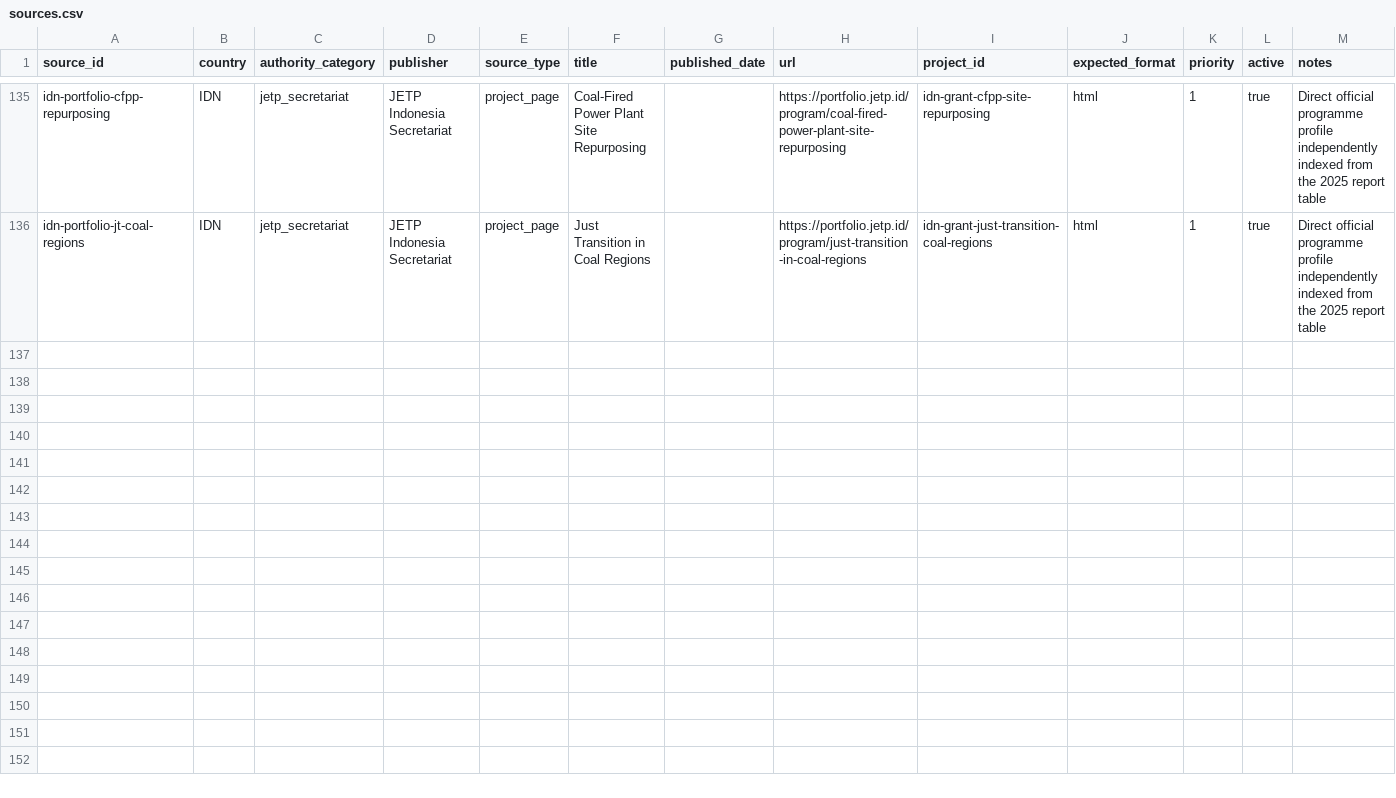
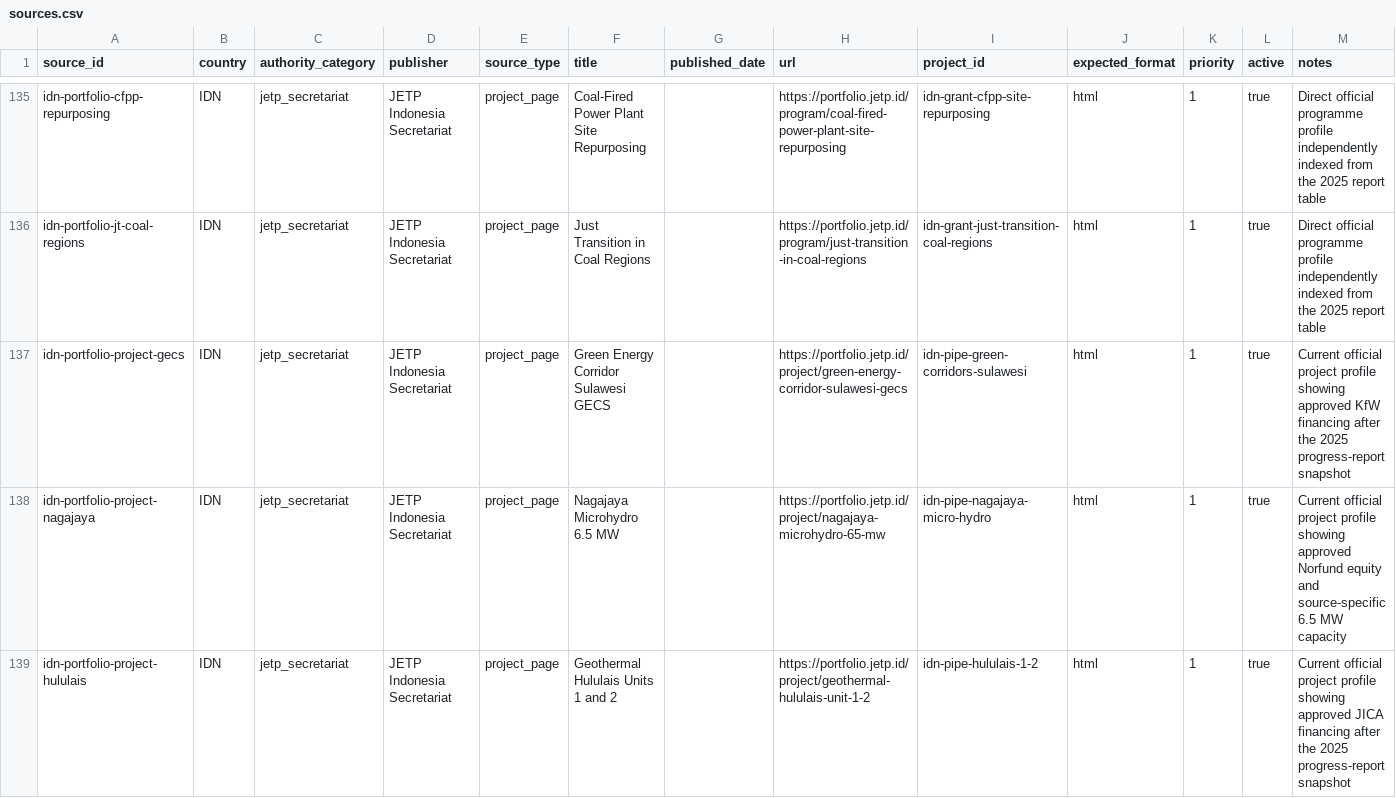
Before and after one commit to MinhHaDuong/climate-finance-het, a CSV file: data/jetp/sources.csv, drawn as a sheet; only a part is shown, gaps mark what is left out.

Commit message:
data: track three Indonesia pipeline approvals

```diff
--- a/data/jetp/sources.csv
+++ b/data/jetp/sources.csv
@@ -136 +136,4 @@ idn-portfolio-cfpp-repurposing,IDN,jetp_secretariat,JETP Indonesia Secretariat,p
 idn-portfolio-jt-coal-regions,IDN,jetp_secretariat,JETP Indonesia Secretariat,project_page,Just Transition in Coal Regions,,https://portfolio.jetp.id/program/just-transition-in-coal-regions,idn-grant-just-transition-coal-regions,html,1,true,Direct official programme profile independently indexed from the 2025 report table
+idn-portfolio-project-gecs,IDN,jetp_secretariat,JETP Indonesia Secretariat,project_page,Green Energy Corridor Sulawesi GECS,,https://portfolio.jetp.id/project/green-energy-corridor-sulawesi-gecs,idn-pipe-green-corridors-sulawesi,html,1,true,Current official project profile showing approved KfW financing after the 2025 progress-report snapshot
+idn-portfolio-project-nagajaya,IDN,jetp_secretariat,JETP Indonesia Secretariat,project_page,Nagajaya Microhydro 6.5 MW,,https://portfolio.jetp.id/project/nagajaya-microhydro-65-mw,idn-pipe-nagajaya-micro-hydro,html,1,true,Current official project profile showing approved Norfund equity and source-specific 6.5 MW capacity
+idn-portfolio-project-hululais,IDN,jetp_secretariat,JETP Indonesia Secretariat,project_page,Geothermal Hululais Units 1 and 2,,https://portfolio.jetp.id/project/geothermal-hululais-unit-1-2,idn-pipe-hululais-1-2,html,1,true,Current official project profile showing approved JICA financing after the 2025 progress-report snapshot
```
